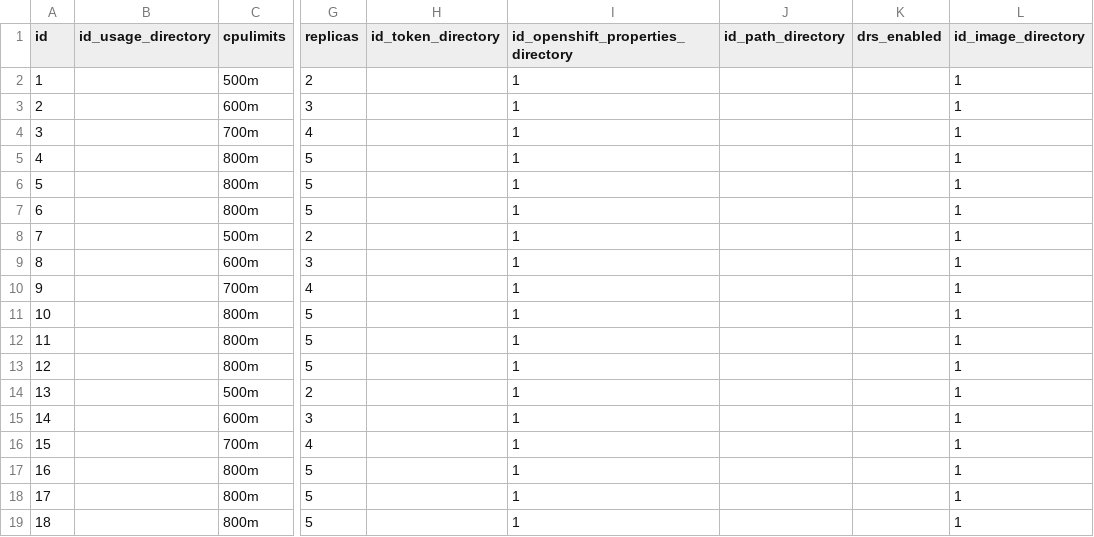
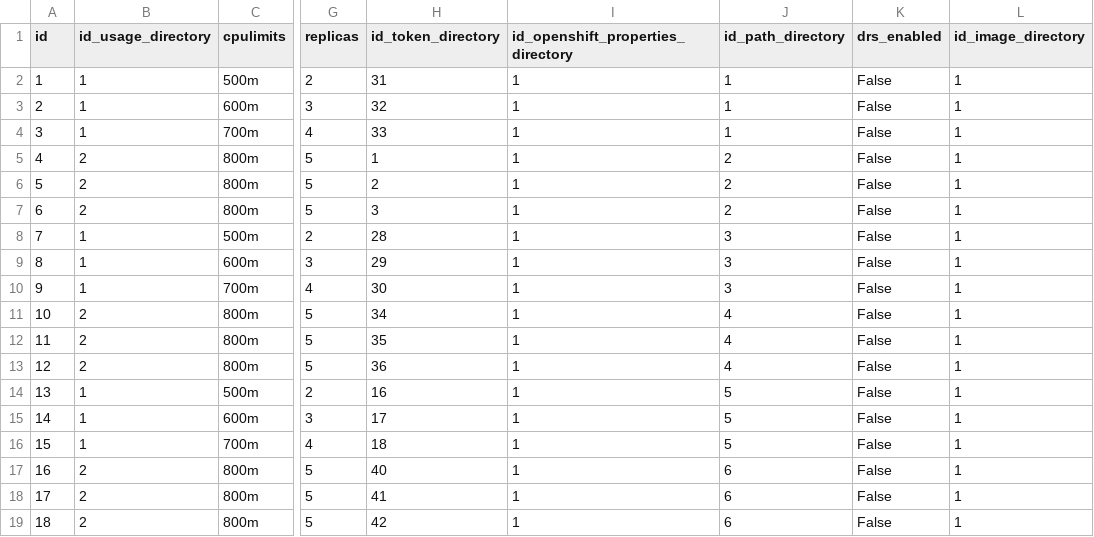
Before and after one commit to sebastianfalck/ScriptJsontoBBDD, a CSV file: csv_output/microservice_properties_directory.csv, drawn as a sheet; only a part is shown, gaps mark what is left out; the diff covers the shown part only; the diff names each change by its address in the sheet, - before the commit and + after, or states it on an @@ line.

Commit message:
adicion de columnas falntates

```diff
--- a/csv_output/microservice_properties_directory.csv
+++ b/csv_output/microservice_properties_directory.csv
-B2:B4 (id_usage_directory): (empty)
+B2:B4 (id_usage_directory): 1
-H2 (id_token_directory): (empty)
+H2 (id_token_directory): 31
-J2:J4 (id_path_directory): (empty)
+J2:J4 (id_path_directory): 1
-K2:K19 (drs_enabled): (empty)
+K2:K19 (drs_enabled): False
-H3 (id_token_directory): (empty)
+H3 (id_token_directory): 32
-H4 (id_token_directory): (empty)
+H4 (id_token_directory): 33
-B5:B7 (id_usage_directory): (empty)
+B5:B7 (id_usage_directory): 2
-H5 (id_token_directory): (empty)
+H5 (id_token_directory): 1
-J5:J7 (id_path_directory): (empty)
+J5:J7 (id_path_directory): 2
-H6 (id_token_directory): (empty)
+H6 (id_token_directory): 2
-H7 (id_token_directory): (empty)
+H7 (id_token_directory): 3
-B8:B10 (id_usage_directory): (empty)
+B8:B10 (id_usage_directory): 1
-H8 (id_token_directory): (empty)
+H8 (id_token_directory): 28
-J8:J10 (id_path_directory): (empty)
+J8:J10 (id_path_directory): 3
-H9 (id_token_directory): (empty)
+H9 (id_token_directory): 29
-H10 (id_token_directory): (empty)
+H10 (id_token_directory): 30
-B11:B13 (id_usage_directory): (empty)
+B11:B13 (id_usage_directory): 2
-H11 (id_token_directory): (empty)
+H11 (id_token_directory): 34
-J11:J13 (id_path_directory): (empty)
+J11:J13 (id_path_directory): 4
-H12 (id_token_directory): (empty)
+H12 (id_token_directory): 35
-H13 (id_token_directory): (empty)
+H13 (id_token_directory): 36
-B14:B16 (id_usage_directory): (empty)
+B14:B16 (id_usage_directory): 1
-H14 (id_token_directory): (empty)
+H14 (id_token_directory): 16
-J14:J16 (id_path_directory): (empty)
+J14:J16 (id_path_directory): 5
-H15 (id_token_directory): (empty)
+H15 (id_token_directory): 17
-H16 (id_token_directory): (empty)
+H16 (id_token_directory): 18
-B17:B19 (id_usage_directory): (empty)
+B17:B19 (id_usage_directory): 2
-H17 (id_token_directory): (empty)
+H17 (id_token_directory): 40
-J17:J19 (id_path_directory): (empty)
+J17:J19 (id_path_directory): 6
-H18 (id_token_directory): (empty)
+H18 (id_token_directory): 41
-H19 (id_token_directory): (empty)
+H19 (id_token_directory): 42
```
Also changed, not shown: 24 edited cells elsewhere in this file, 5 other files.
